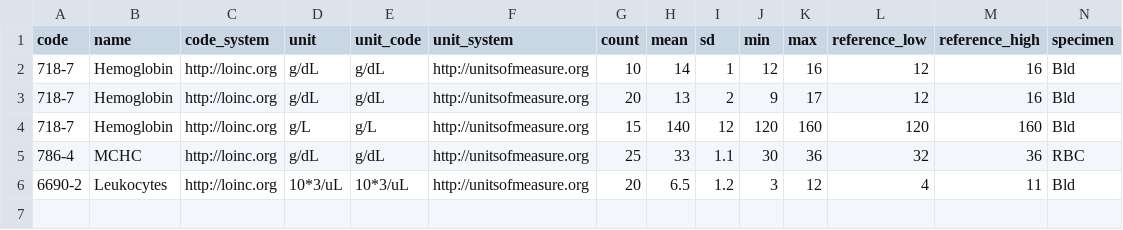
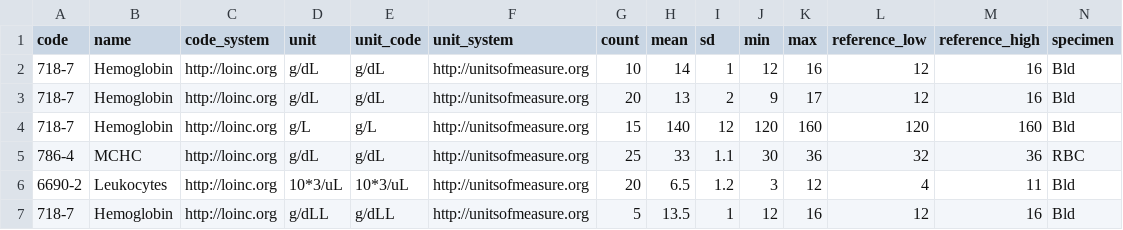
Before and after one commit to neumdan/semantic-plausibility, a CSV file: examples/lab/aggregated.csv, drawn as a sheet; only a part is shown; rows hold the shown columns only; the diff names each change by its address in the sheet, - before the commit and + after, or states it on an @@ line.

Commit message:
Release 0.15.0: explain conditional matches and separate laboratory QC scopes
Distinguish missing metadata from contradictions, verify literal LOINC/UCUM candidates, and add per-field conditions and review reasons. Share five completeness/evidence assessments across CSV, HTML and audited JSONL. Include pending study-source guards, optional Laya support, configuration/docs updates and real-service regression coverage.

```diff
--- a/examples/lab/aggregated.csv
+++ b/examples/lab/aggregated.csv
+row 7: 718-7 | Hemoglobin | http://loinc.org | g/dLL | g/dLL | http://unitsofmeasure.org | 5 | 13.5 | 1 | 12 | 16 | 12 | 16 | Bld
```
Also changed, not shown: 56 other files.
